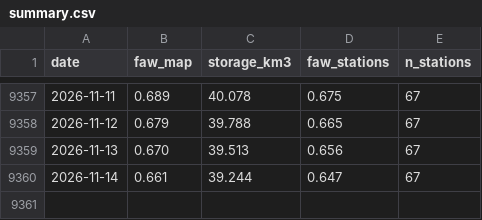
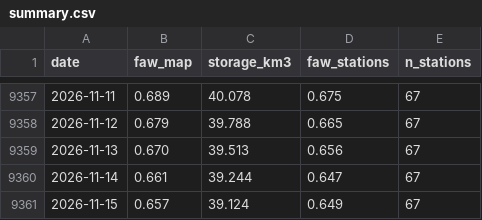
Before and after one commit to soilwater/kansas-1km, a CSV file: summary.csv, drawn as a sheet; only a part is shown, gaps mark what is left out.

```diff
--- a/summary.csv
+++ b/summary.csv
@@ -9360 +9360,2 @@ date,faw_map,storage_km3,faw_stations,n_stations
 2026-11-14,0.661,39.244,0.647,67
+2026-11-15,0.657,39.124,0.649,67
```
Also changed, not shown: 3 other files.
